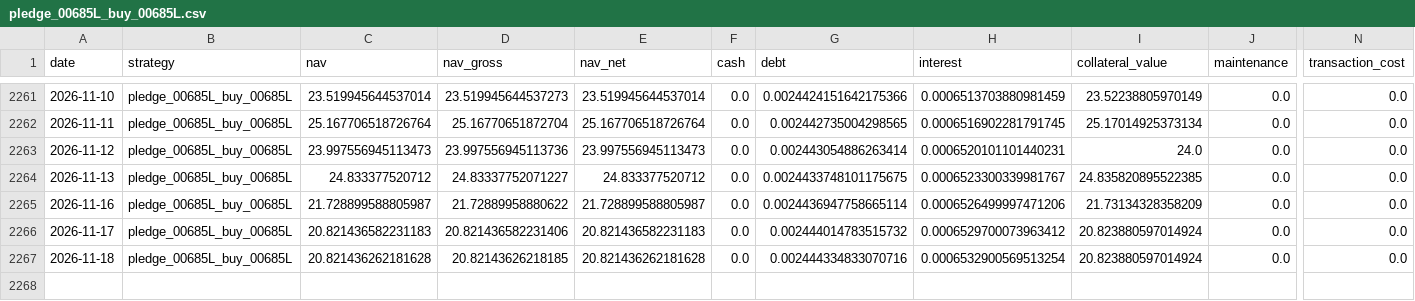
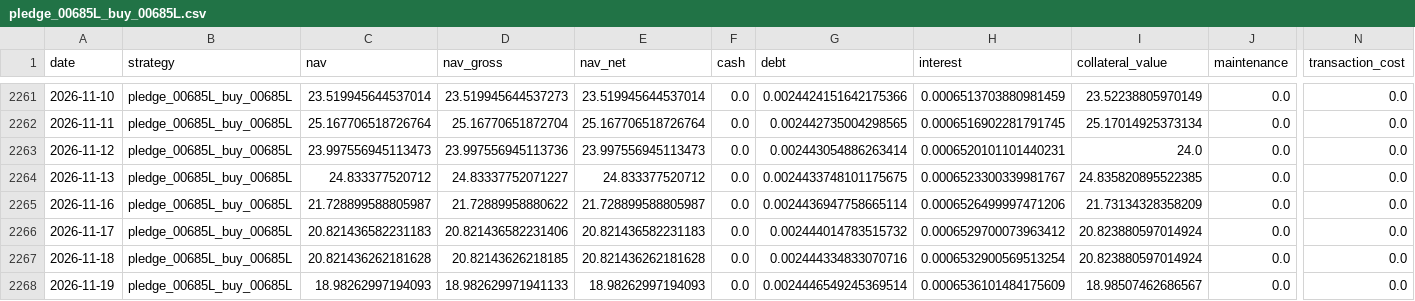
Before and after one commit to hanjhou2000716/prstk-taiwan-etf-research, a CSV file: site/data/backtests/pledge_00685L_buy_00685L.csv, drawn as a sheet; only a part is shown, gaps mark what is left out; rows hold the shown columns only; the diff names each change by its address in the sheet, - before the commit and + after, or states it on an @@ line.

```diff
--- a/site/data/backtests/pledge_00685L_buy_00685L.csv
+++ b/site/data/backtests/pledge_00685L_buy_00685L.csv
+row 2268: 2026-11-19 | pledge_00685L_buy_00685L | 18.98262997194093 | 18.982629971941133 | 18.98262997194093 | 0.0 | 0.0024446549245369514 | 0.0006536101484175609 | 18.98507462686567 | 0.0 | 0.0
```
Also changed, not shown: site/data/backtests/fixed_beta_50_cash_50_00685L.csv, site/data/backtests/pledge_006208_dynamic.csv, 15 other files.
